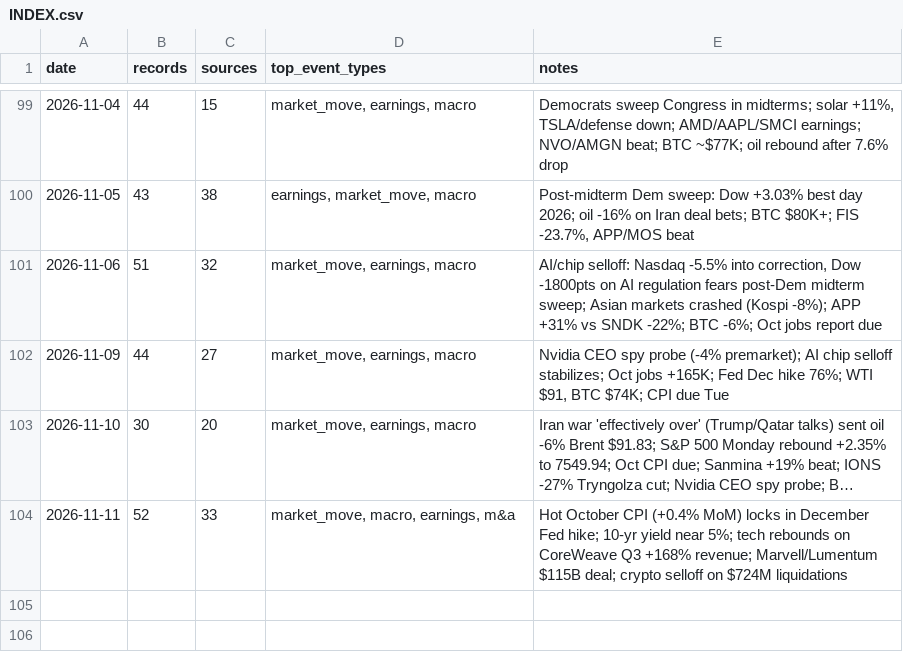
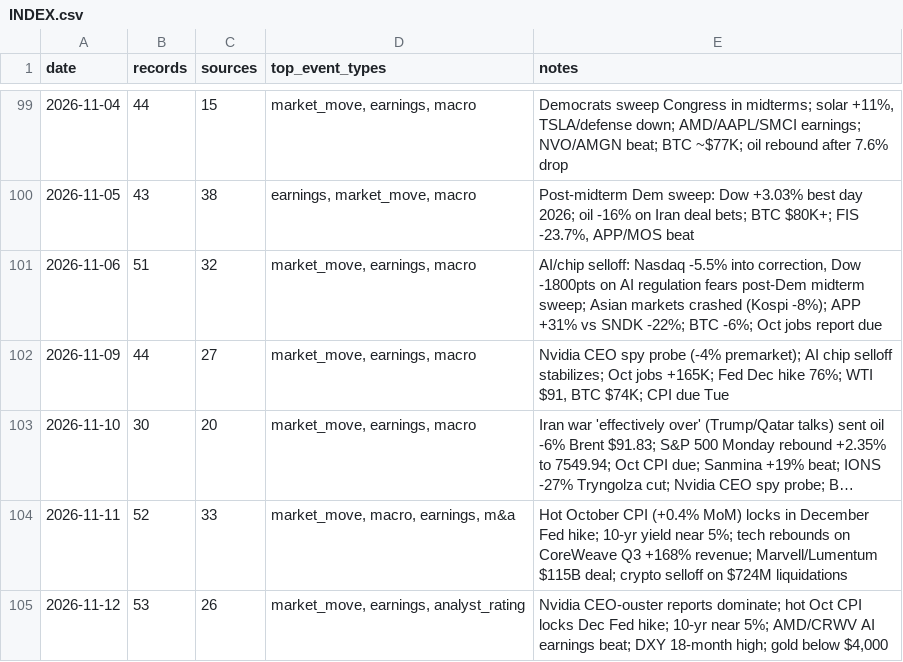
Before and after one commit to Steve8323/stock-news-corpus, a CSV file: data/INDEX.csv, drawn as a sheet; only a part is shown, gaps mark what is left out; long unchanged cells end in …; the diff names each change by its address in the sheet, - before the commit and + after, or states it on an @@ line.

```diff
--- a/data/INDEX.csv
+++ b/data/INDEX.csv
+row 105: 2026-11-12 | 53 | 26 | market_move, earnings, analyst_rating | Nvidia CEO-ouster reports dominate; hot Oct CPI locks Dec Fed hike; 10-yr near 5%; AMD/CRWV AI earnings beat; DXY 18-month high; gold below $4,000
```
Also changed, not shown: 1 other file.
